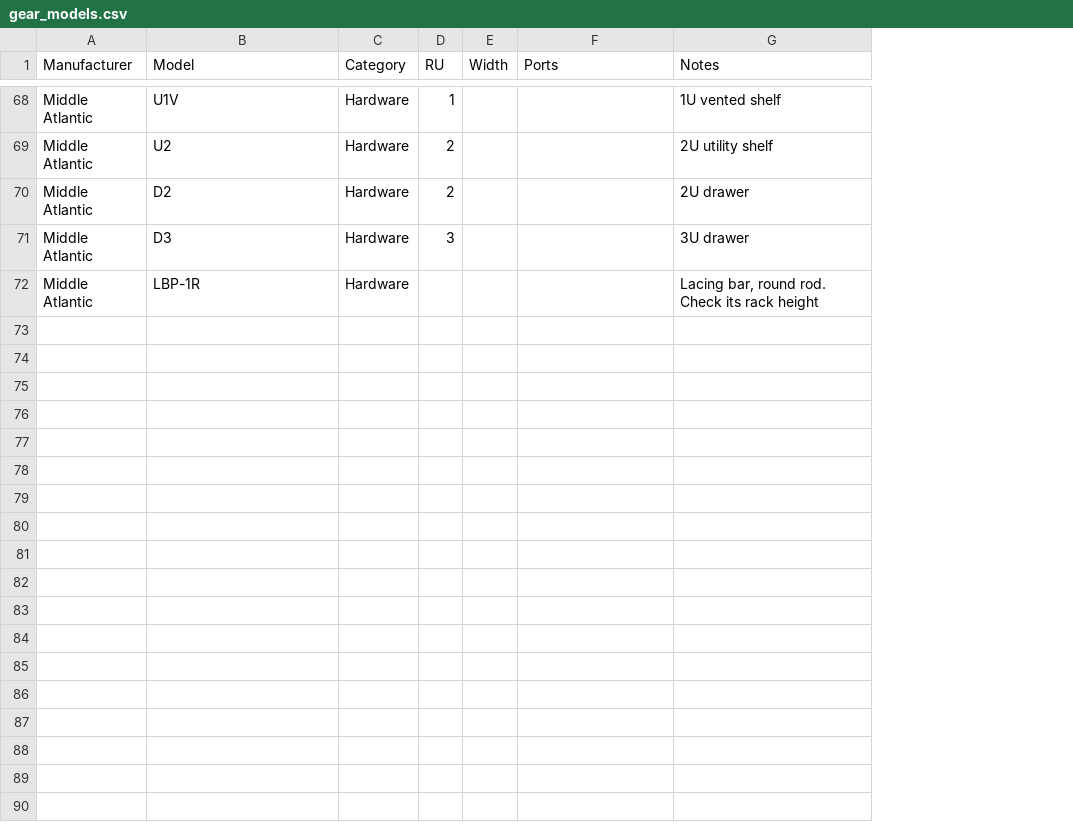
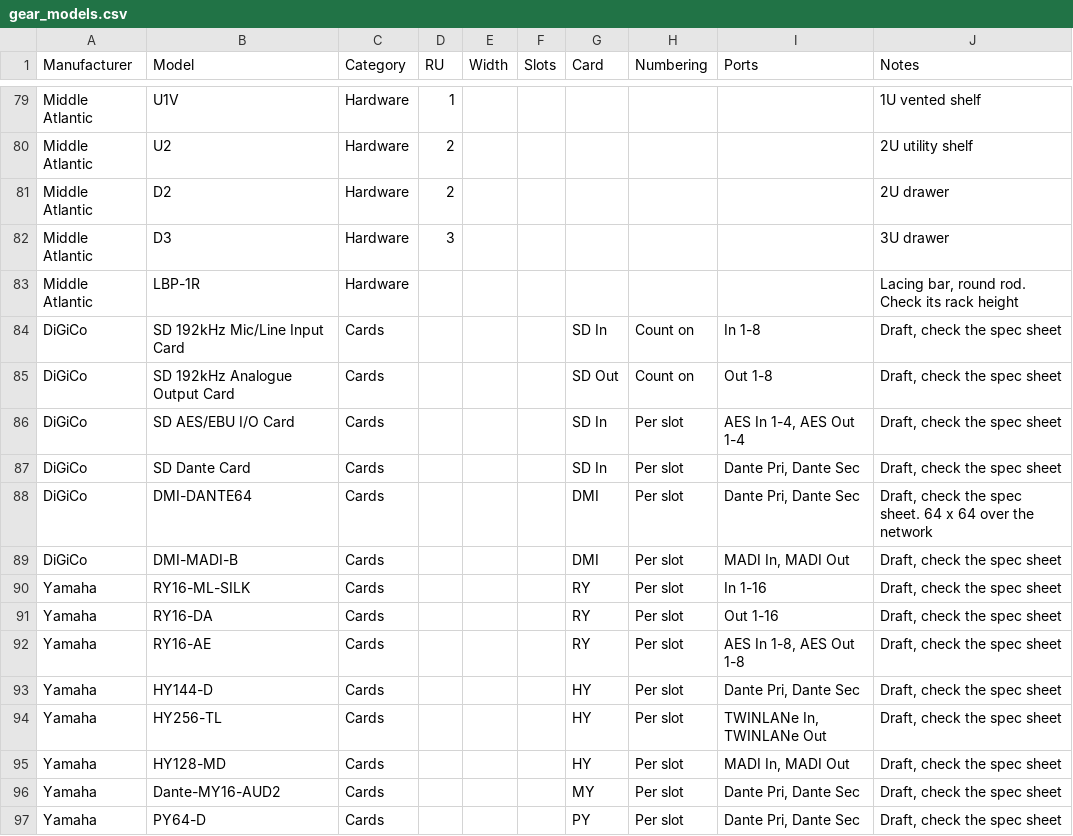
Before and after one commit to Myreknight/Proto-Database, a CSV file: gear_models.csv, drawn as a sheet; only a part is shown, gaps mark what is left out; the diff covers the shown part only; the diff names each change by its address in the sheet, - before the commit and + after, or states it on an @@ line.

```diff
--- a/gear_models.csv
+++ b/gear_models.csv
+column F (Slots), empty
+column G (Card), empty
+column H (Numbering), empty
+row 84: DiGiCo | SD 192kHz Mic/Line Input Card | Cards |  |  |  | SD In | Count on | In 1-8 | Draft, check the spec sheet
+row 85: DiGiCo | SD 192kHz Analogue Output Card | Cards |  |  |  | SD Out | Count on | Out 1-8 | Draft, check the spec sheet
+row 86: DiGiCo | SD AES/EBU I/O Card | Cards |  |  |  | SD In | Per slot | AES In 1-4, AES Out 1-4 | Draft, check the spec sheet
+row 87: DiGiCo | SD Dante Card | Cards |  |  |  | SD In | Per slot | Dante Pri, Dante Sec | Draft, check the spec sheet
+row 88: DiGiCo | DMI-DANTE64 | Cards |  |  |  | DMI | Per slot | Dante Pri, Dante Sec | Draft, check the spec sheet. 64 x 64 over the network
+row 89: DiGiCo | DMI-MADI-B | Cards |  |  |  | DMI | Per slot | MADI In, MADI Out | Draft, check the spec sheet
+row 90: Yamaha | RY16-ML-SILK | Cards |  |  |  | RY | Per slot | In 1-16 | Draft, check the spec sheet
+row 91: Yamaha | RY16-DA | Cards |  |  |  | RY | Per slot | Out 1-16 | Draft, check the spec sheet
+row 92: Yamaha | RY16-AE | Cards |  |  |  | RY | Per slot | AES In 1-8, AES Out 1-8 | Draft, check the spec sheet
+row 93: Yamaha | HY144-D | Cards |  |  |  | HY | Per slot | Dante Pri, Dante Sec | Draft, check the spec sheet
+row 94: Yamaha | HY256-TL | Cards |  |  |  | HY | Per slot | TWINLANe In, TWINLANe Out | Draft, check the spec sheet
+row 95: Yamaha | HY128-MD | Cards |  |  |  | HY | Per slot | MADI In, MADI Out | Draft, check the spec sheet
+row 96: Yamaha | Dante-MY16-AUD2 | Cards |  |  |  | MY | Per slot | Dante Pri, Dante Sec | Draft, check the spec sheet
+row 97: Yamaha | PY64-D | Cards |  |  |  | PY | Per slot | Dante Pri, Dante Sec | Draft, check the spec sheet
```
Also changed, not shown: 11 added rows and 4 edited cells elsewhere in this file, 36 other files.
